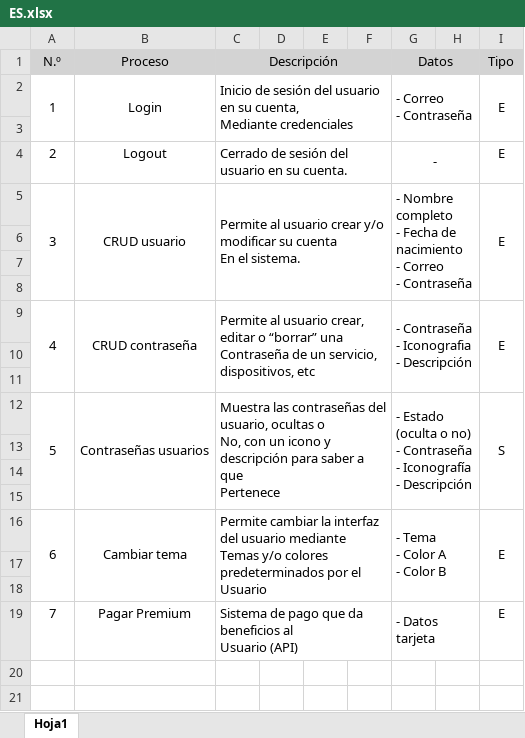
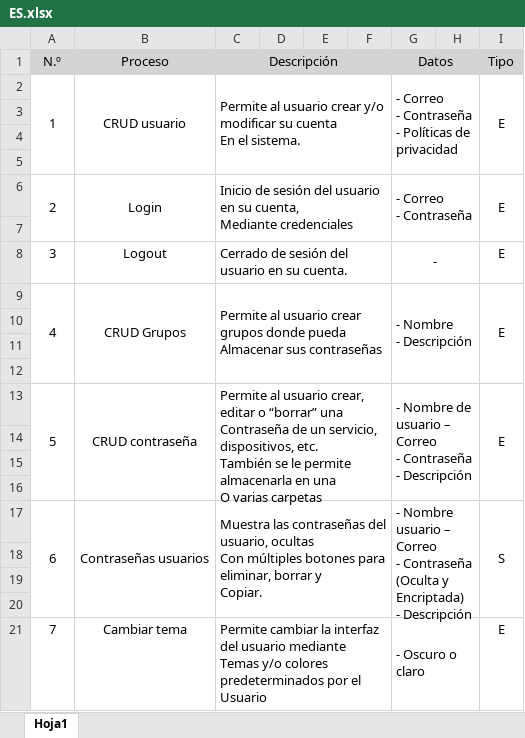
Before and after one commit to MatiasRossini/Gestor-de-contrasenas, an Excel workbook: doc/ES.xlsx, sheet Hoja1, drawn as a sheet; values as stored, in another font and other column widths than the file's, no borders; removed rows and columns are numbered as before the commit, all else as after; ↵ is a line break in a cell; the diff names each change by its address in the sheet, - before the commit and + after, or states it on an @@ line.

```diff
--- a/doc/ES.xlsx (sheet Hoja1)
+++ b/doc/ES.xlsx (sheet Hoja1)
+row 2: 1 | CRUD usuario | Permite al usuario crear y/o modificar su cuenta ↵ En el sistema. |  |  |  | - Correo ↵ - Contraseña ↵ - Políticas de privacidad |  | E
+row 3: (empty)
+row 4: (empty)
+row 5: (empty)
@@ column A (N.º) renumbered between rows 6 and 13 @@
-B9 (Proceso): CRUD usuario
+B9 (Proceso): CRUD Grupos
-C9 (Descripción): …usuario crear y/o modificar su cuenta ↵ En el sistema.
+C9 (Descripción): …usuario crear grupos donde pueda ↵ Almacenar sus contraseñas
-G9 (Datos): - Nombre completo ↵ - Fecha de nacimiento ↵ - Correo ↵ - Contraseña
+G9 (Datos): - Nombre ↵ - Descripción
-A9:A11 merged
+A13:A16 merged
-B9:B11 merged
+B13:B16 merged
-C13 (Descripción): …servicio, dispositivos, etc
+C13 (Descripción): …servicio, dispositivos, etc. ↵ También se le permite almacenarla en una ↵ O varias carpetas
-C9:F11 merged
+C13:F16 merged
-G13 (Datos): - Contraseña ↵ - Iconografia ↵ - Descripción
+G13 (Datos): - Nombre de usuario – Correo ↵ - Contraseña ↵ - Descripción
-G9:H11 merged
+G13:H16 merged
-I9:I11 merged
+I13:I16 merged
-row 10: (empty)
-row 11: (empty)
-row 12: 5 | Contraseñas usuarios | Muestra las contraseñas del usuario, ocultas o ↵ No, con un icono y descripción para saber a que ↵ Pertenece |  |  |  | - Estado (oculta o no) ↵ - Contraseña ↵ - Iconografía ↵ - Descripción |  | S
-row 16: 6 | Cambiar tema | Permite cambiar la interfaz del usuario mediante ↵ Temas y/o colores predeterminados por el ↵ Usuario |  |  |  | - Tema ↵ - Color A ↵ - Color B |  | E
+row 17: 6 | Contraseñas usuarios | Muestra las contraseñas del usuario, ocultas ↵ Con múltiples botones para eliminar, borrar y ↵ Copiar. |  |  |  | - Nombre usuario – Correo ↵ - Contraseña (Oculta y ↵ Encriptada) ↵ - Descripción |  | S
-row 20: 7 | Pagar Premium | Sistema de pago que da beneficios al ↵ Usuario (API) |  |  |  | - Datos tarjeta |  | E
+row 20: (empty)
-C19:F19 merged
-G19:H19 merged
+row 21: 7 | Cambiar tema | Permite cambiar la interfaz del usuario mediante ↵ Temas y/o colores predeterminados por el ↵ Usuario |  |  |  | - Oscuro o claro |  | E
```
Also changed, not shown: doc/Gantt.xlsx, 9 other files.
